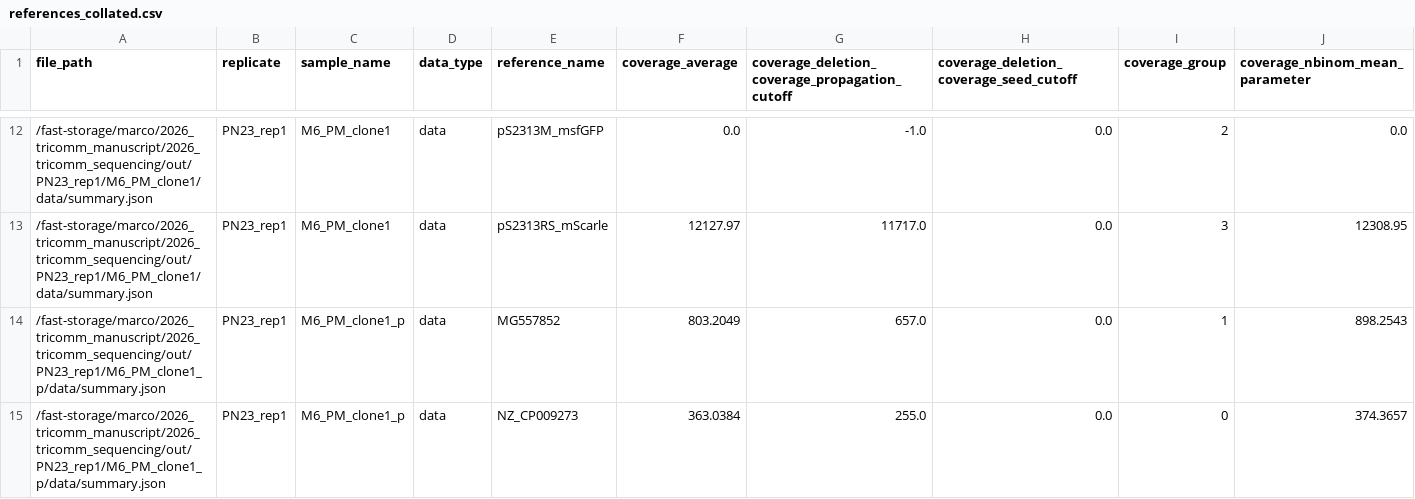
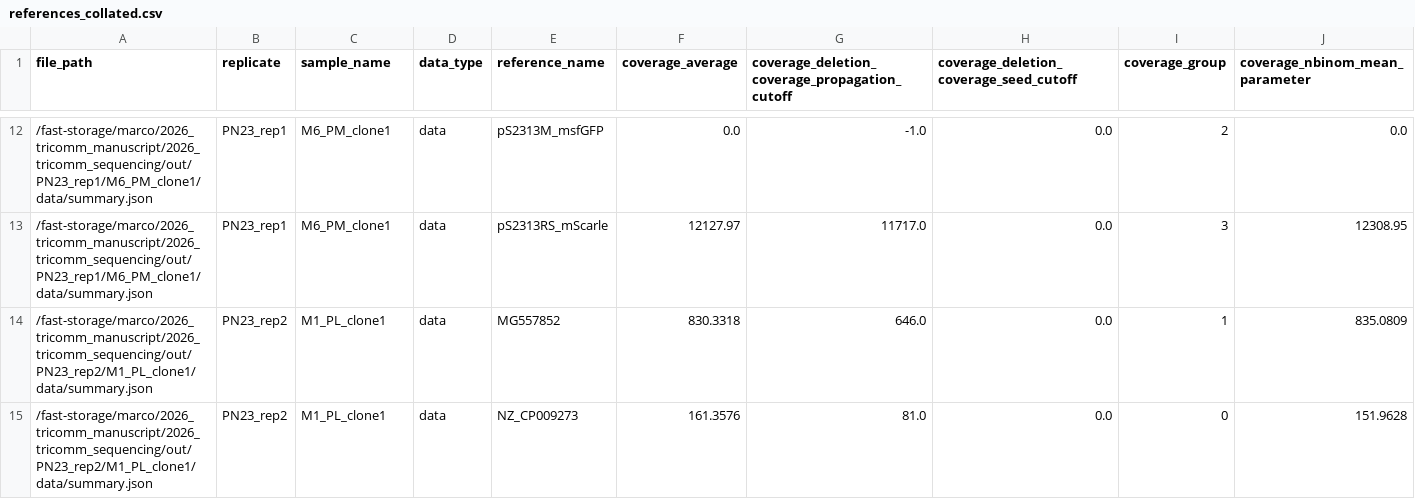
Before and after one commit to microbial-pangenomes-lab/2026_tricomm_sequencing, a CSV file: references_collated.csv, drawn as a sheet; only a part is shown, gaps mark what is left out; the shorter side is filled out with more unchanged rows; rows hold the shown columns only; the diff covers the shown part only; the diff names each change by its address in the sheet, - before the commit and + after, or states it on an @@ line.

```diff
--- a/references_collated.csv
+++ b/references_collated.csv
-row 14: /fast-storage/marco/2026_tricomm_manuscript/2026_tricomm_sequencing/out/PN23_rep1/M6_PM_clone1_p/data/summary.json | PN23_rep1 | M6_PM_clone1_p | data | MG557852 | 803.2049 | 657.0 | 0.0 | 1 | 898.2543
-row 15: /fast-storage/marco/2026_tricomm_manuscript/2026_tricomm_sequencing/out/PN23_rep1/M6_PM_clone1_p/data/summary.json | PN23_rep1 | M6_PM_clone1_p | data | NZ_CP009273 | 363.0384 | 255.0 | 0.0 | 0 | 374.3657
```
Also changed, not shown: 2 removed rows elsewhere in this file, 7 other files.
